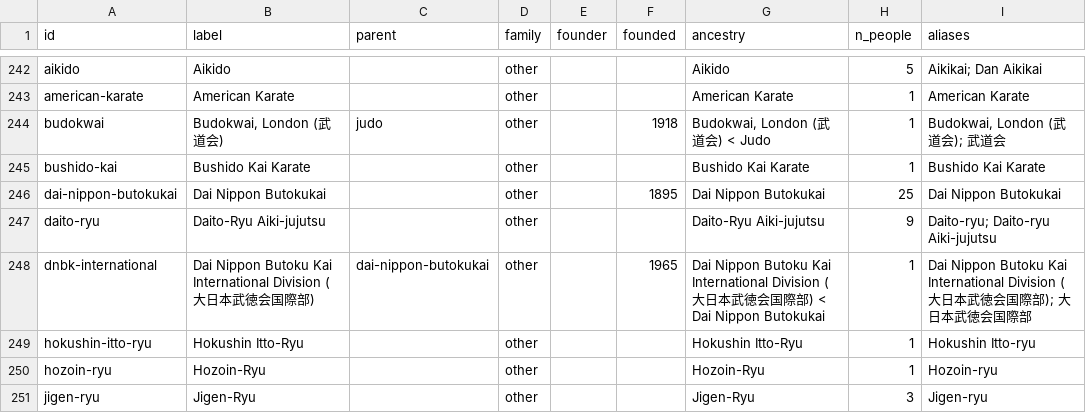
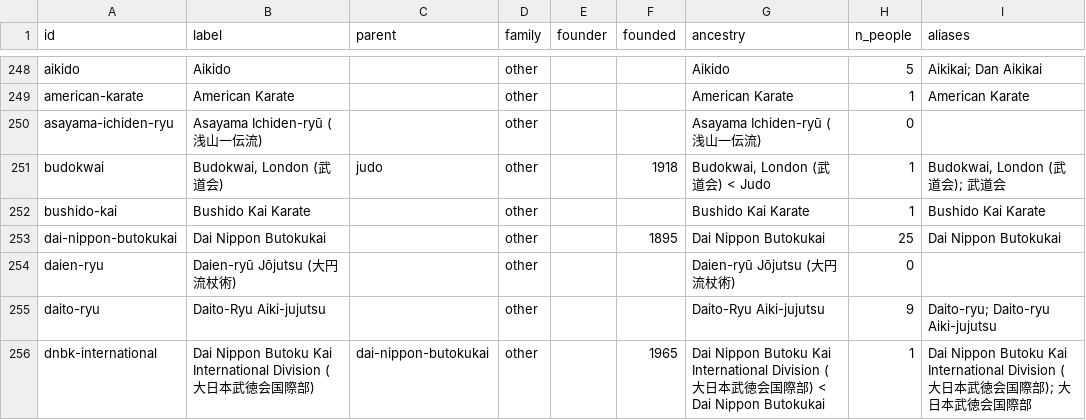
Before and after one commit to amg-ai-labs/karate-lineage, a CSV file: master/styles.csv, drawn as a sheet; only a part is shown, gaps mark what is left out; the shorter side is filled out with more unchanged rows; the diff covers the shown part only; the diff names each change by its address in the sheet, - before the commit and + after, or states it on an @@ line.

```diff
--- a/master/styles.csv
+++ b/master/styles.csv
+row 250: asayama-ichiden-ryu | Asayama Ichiden-ryū (浅山一伝流) |  | other |  |  | Asayama Ichiden-ryū (浅山一伝流) | 0
+row 254: daien-ryu | Daien-ryū Jōjutsu (大円流杖術) |  | other |  |  | Daien-ryū Jōjutsu (大円流杖術) | 0
```
Also changed, not shown: 12 added rows and 18 edited cells elsewhere in this file, master/links.csv, pipeline/out/edges_reconciled.csv, 25 other files.
